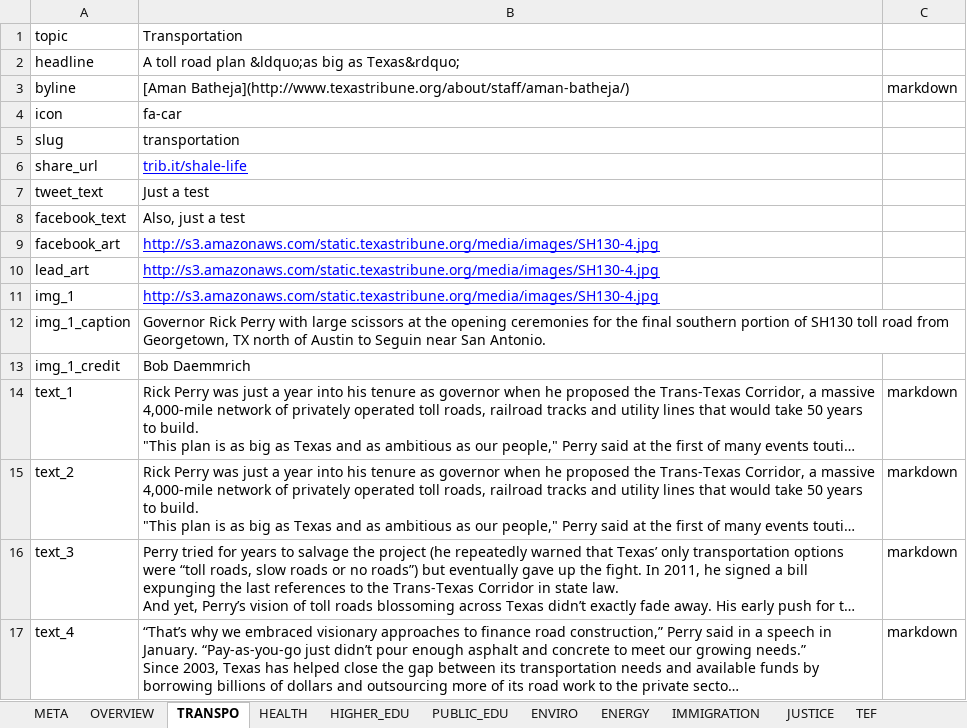
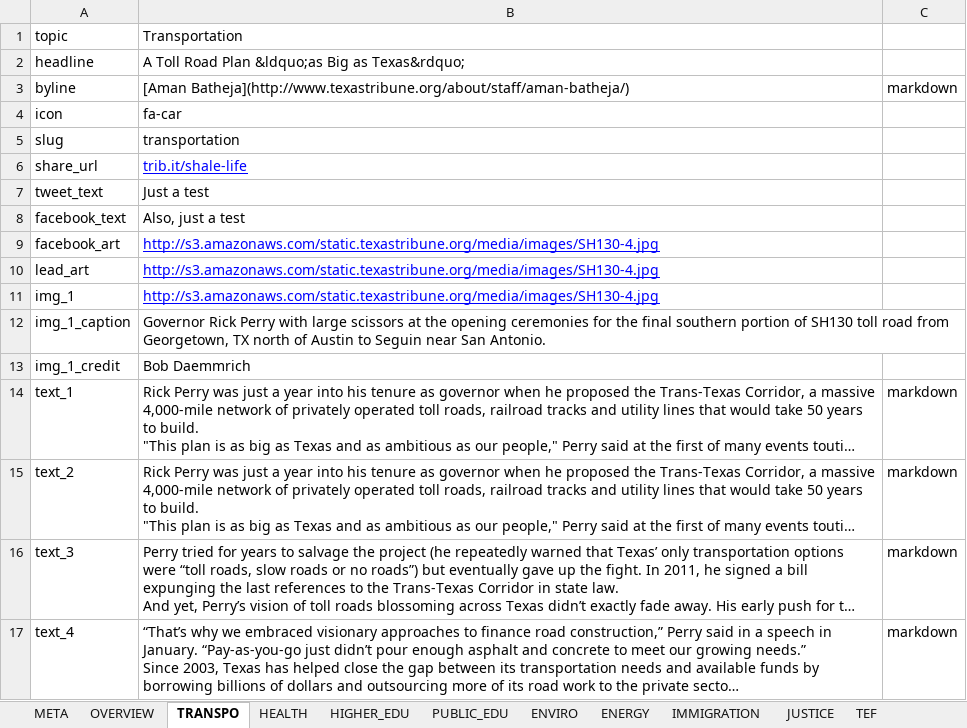
Before and after one commit to texastribune/perry-legacy, an Excel workbook: data.xlsx, sheet TRANSPO, drawn as a sheet; long unchanged cells end in …; values as stored, in another font and other column widths than the file's, no borders; charts and pictures not drawn; the diff names each change by its address in the sheet, - before the commit and + after, or states it on an @@ line.

```diff
--- a/data.xlsx (sheet TRANSPO)
+++ b/data.xlsx (sheet TRANSPO)
-B2: A toll road plan &ldquo;as big as Texas&rdquo;
+B2: A Toll Road Plan &ldquo;as Big as Texas&rdquo;
```
Also changed, not shown: sheet HEALTH, sheet ENERGY, 3 other files.
